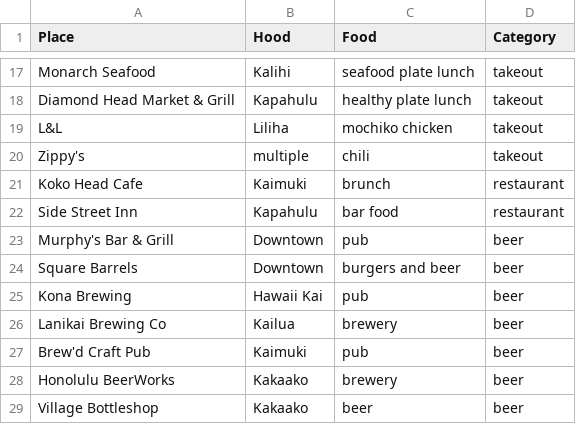
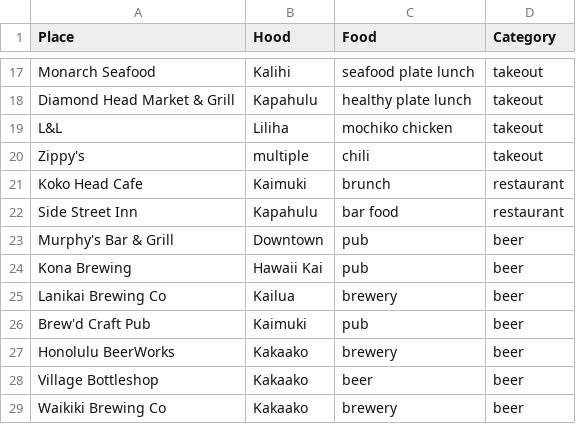
Before and after one commit to hiwa-house/teletraan, a CSV file: docs/travel/hawaii.csv, drawn as a sheet; only a part is shown, gaps mark what is left out; the shorter side is filled out with more unchanged rows; the diff names each change by its address in the sheet, - before the commit and + after, or states it on an @@ line.

```diff
--- a/docs/travel/hawaii.csv
+++ b/docs/travel/hawaii.csv
-row 24: Square Barrels | Downtown | burgers and beer | beer
```
Also changed, not shown: docs/lists/restaurants.csv, docs/travel/camping.csv, 1 other file.
